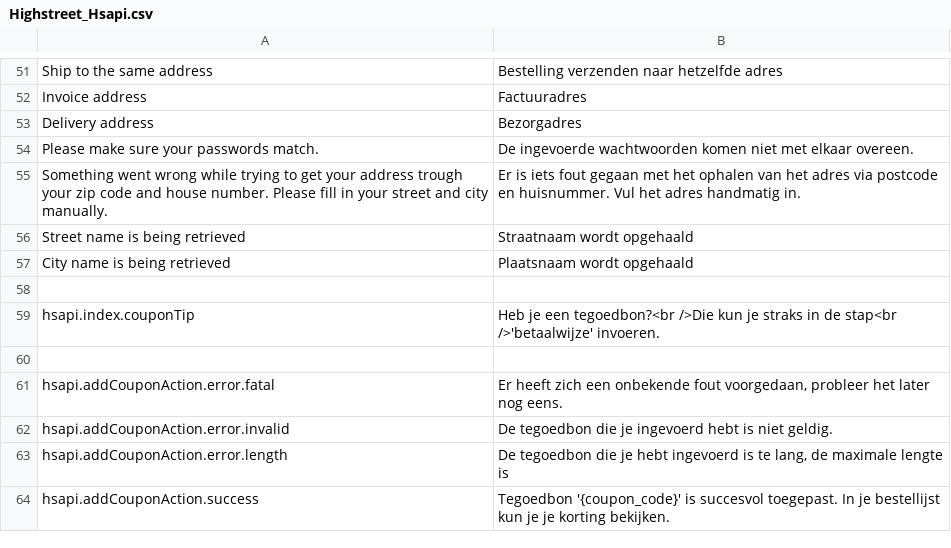
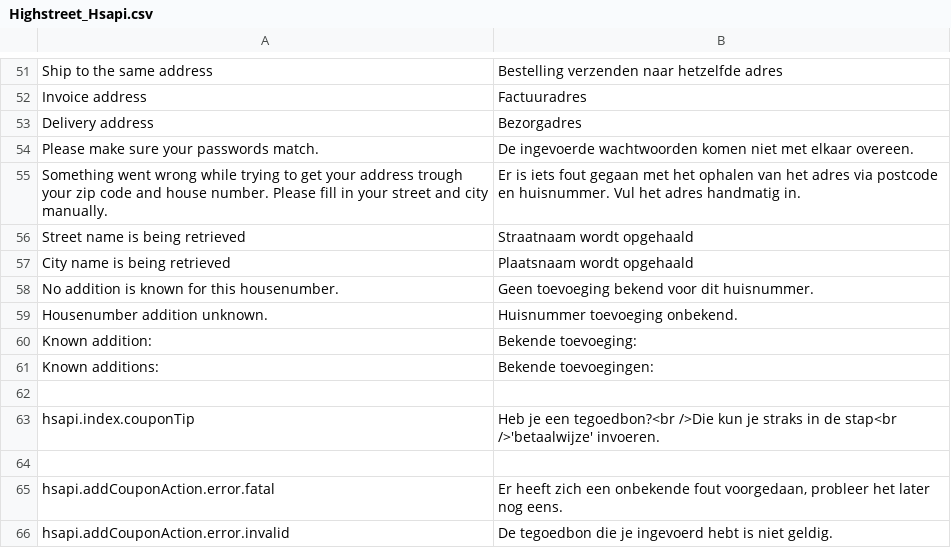
Before and after one commit to OpenMageModuleFostering/highstreet, a CSV file: app/locale/nl_NL/Highstreet_Hsapi.csv, drawn as a sheet; only a part is shown, gaps mark what is left out; the shorter side is filled out with more unchanged rows.

```diff
--- a/app/locale/nl_NL/Highstreet_Hsapi.csv
+++ b/app/locale/nl_NL/Highstreet_Hsapi.csv
@@ -57,2 +57,6 @@
 "City name is being retrieved", "Plaatsnaam wordt opgehaald"
+"No addition is known for this housenumber.", "Geen toevoeging bekend voor dit huisnummer."
+"Housenumber addition unknown.", "Huisnummer toevoeging onbekend."
+"Known addition:", "Bekende toevoeging:"
+"Known additions:", "Bekende toevoegingen:"
 
```
Also changed, not shown: app/locale/en_US/Highstreet_Hsapi.csv, 9 other files.
